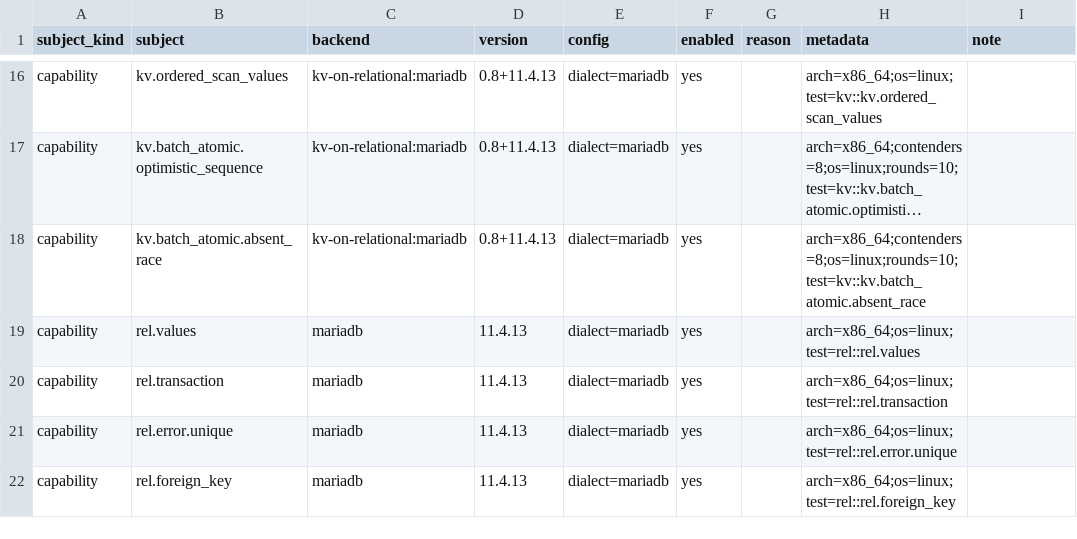
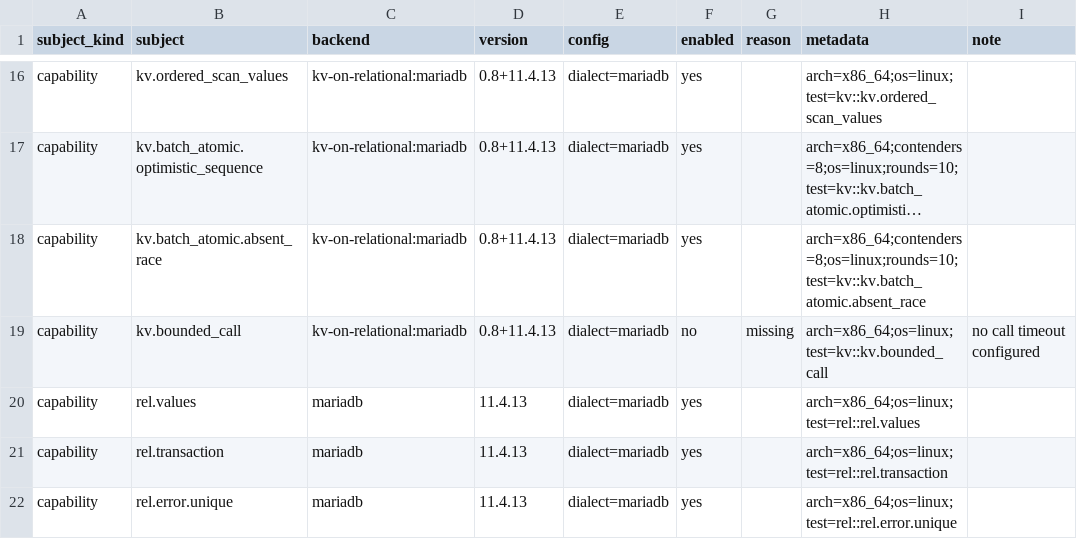
Before and after one commit to ciresnave/PersistAnt, a TSV file: matrix/sqlx-mariadb.tsv, drawn as a sheet; only a part is shown, gaps mark what is left out; the shorter side is filled out with more unchanged rows; long unchanged cells end in …; the diff names each change by its address in the sheet, - before the commit and + after, or states it on an @@ line.

```diff
--- a/matrix/sqlx-mariadb.tsv
+++ b/matrix/sqlx-mariadb.tsv
+row 19: capability | kv.bounded_call | kv-on-relational:mariadb | 0.8+11.4.13 | dialect=mariadb | no | missing | arch=x86_64;os=linux;test=kv::kv.bounded_call | no call timeout configured
```
Also changed, not shown: matrix/opendal.tsv, matrix/sqlx-mysql.tsv, 29 other files.
